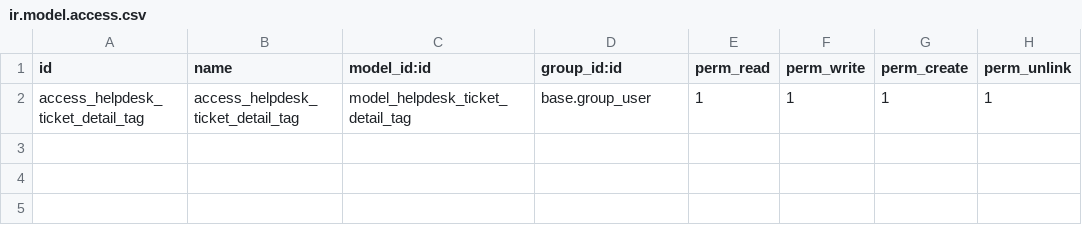
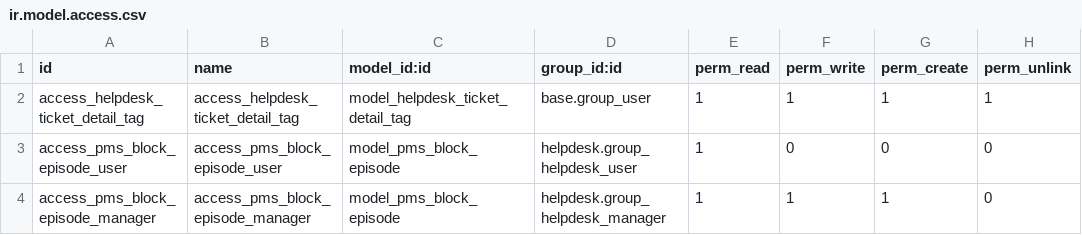
Before and after one commit to aldahotels/aldamodules, a CSV file: alda_helpdesk_pms/security/ir.model.access.csv, drawn as a sheet.

Commit message:
[feat]helpdesk_pms: add historical room block tracking with automatic ticket classification
- Add pms.block.episode model for persistent room block history (snapshots survive reservation changes)
- Automatic ticket classification based on block reason:
  - "Bloqueo relevante confirmado" for Avería, Maintenance, Mantenimiento programado, Plaga
  - "Bloqueo irrelevante" for other block reasons (Obras, VIP Privacy, etc.)
  - "Avería común" for tickets without block linkage
- Automatic ticket-episode linking via daily reconciliation cron (24h)
- Manual chatter export buttons on episode form: "Ver Chatter" / "Exportar Chatter"
- Automatic ticket-episode linking via daily cron (forward-only, no retroactive)
- Immutable episode history: snapshots survive reservation cancellation/deletion
- Chatter export buttons on episode form: "Ver Chatter" / "Exportar Chatter"
- Daily reconciliation cron (24h) with idempotent logic and anomaly logging
- No manual causality buttons: classification is automatic by block reason

```diff
--- a/alda_helpdesk_pms/security/ir.model.access.csv
+++ b/alda_helpdesk_pms/security/ir.model.access.csv
@@ -2 +2,3 @@ id,name,model_id:id,group_id:id,perm_read,perm_write,perm_create,perm_unlink
 access_helpdesk_ticket_detail_tag,access_helpdesk_ticket_detail_tag,model_helpdesk_ticket_detail_tag,base.group_user,1,1,1,1
+access_pms_block_episode_user,access_pms_block_episode_user,model_pms_block_episode,helpdesk.group_helpdesk_user,1,0,0,0
+access_pms_block_episode_manager,access_pms_block_episode_manager,model_pms_block_episode,helpdesk.group_helpdesk_manager,1,1,1,0
```
Also changed, not shown: 7 other files.
